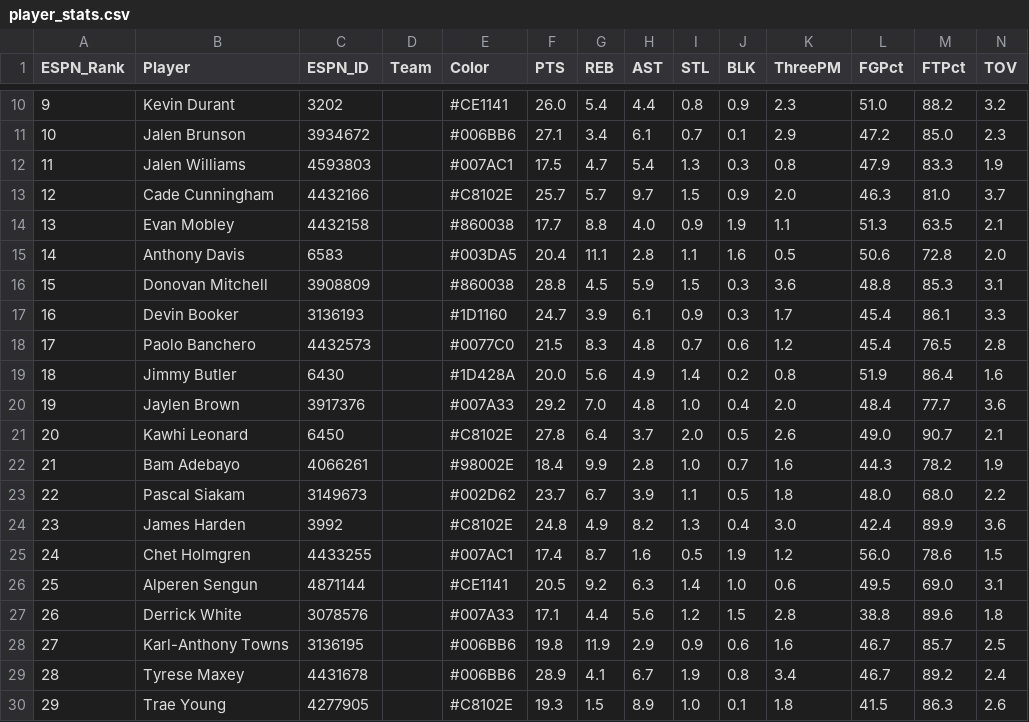
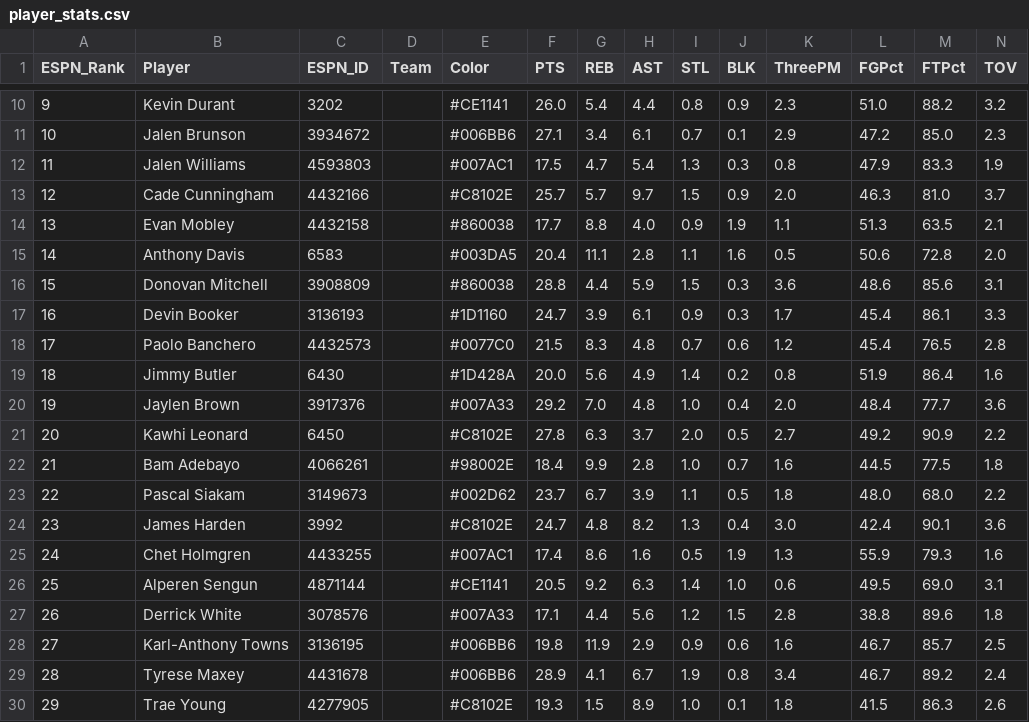
Before and after one commit to jeremyacohen/nba-hunter, a CSV file: data/player_stats.csv, drawn as a sheet; only a part is shown, gaps mark what is left out; the diff covers the shown part only.

```diff
--- a/data/player_stats.csv
+++ b/data/player_stats.csv
@@ -15,3 +15,3 @@ ESPN_Rank,Player,ESPN_ID,Team,Color,PTS,REB,AST,STL,BLK,ThreePM,FGPct,FTPct,TOV
 14,Anthony Davis,6583,,#003DA5,20.4,11.1,2.8,1.1,1.6,0.5,50.6,72.8,2.0
-15,Donovan Mitchell,3908809,,#860038,28.8,4.5,5.9,1.5,0.3,3.6,48.8,85.3,3.1
+15,Donovan Mitchell,3908809,,#860038,28.8,4.4,5.9,1.5,0.3,3.6,48.6,85.6,3.1
 16,Devin Booker,3136193,,#1D1160,24.7,3.9,6.1,0.9,0.3,1.7,45.4,86.1,3.3
@@ -20,7 +20,7 @@ ESPN_Rank,Player,ESPN_ID,Team,Color,PTS,REB,AST,STL,BLK,ThreePM,FGPct,FTPct,TOV
 19,Jaylen Brown,3917376,,#007A33,29.2,7.0,4.8,1.0,0.4,2.0,48.4,77.7,3.6
-20,Kawhi Leonard,6450,,#C8102E,27.8,6.4,3.7,2.0,0.5,2.6,49.0,90.7,2.1
-21,Bam Adebayo,4066261,,#98002E,18.4,9.9,2.8,1.0,0.7,1.6,44.3,78.2,1.9
+20,Kawhi Leonard,6450,,#C8102E,27.8,6.3,3.7,2.0,0.5,2.7,49.2,90.9,2.2
+21,Bam Adebayo,4066261,,#98002E,18.4,9.9,2.8,1.0,0.7,1.6,44.5,77.5,1.8
 22,Pascal Siakam,3149673,,#002D62,23.7,6.7,3.9,1.1,0.5,1.8,48.0,68.0,2.2
-23,James Harden,3992,,#C8102E,24.8,4.9,8.2,1.3,0.4,3.0,42.4,89.9,3.6
-24,Chet Holmgren,4433255,,#007AC1,17.4,8.7,1.6,0.5,1.9,1.2,56.0,78.6,1.5
+23,James Harden,3992,,#C8102E,24.7,4.8,8.2,1.3,0.4,3.0,42.4,90.1,3.6
+24,Chet Holmgren,4433255,,#007AC1,17.4,8.6,1.6,0.5,1.9,1.3,55.9,79.3,1.6
 25,Alperen Sengun,4871144,,#CE1141,20.5,9.2,6.3,1.4,1.0,0.6,49.5,69.0,3.1
```
Also changed, not shown: 41 edited cells elsewhere in this file, data/player_rankings.csv, 1 other file.
